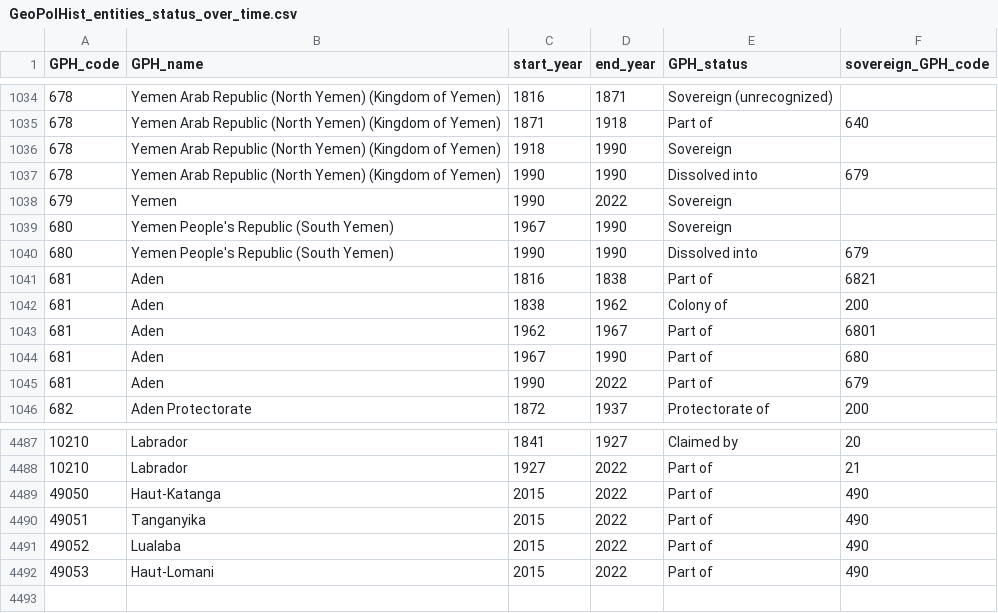
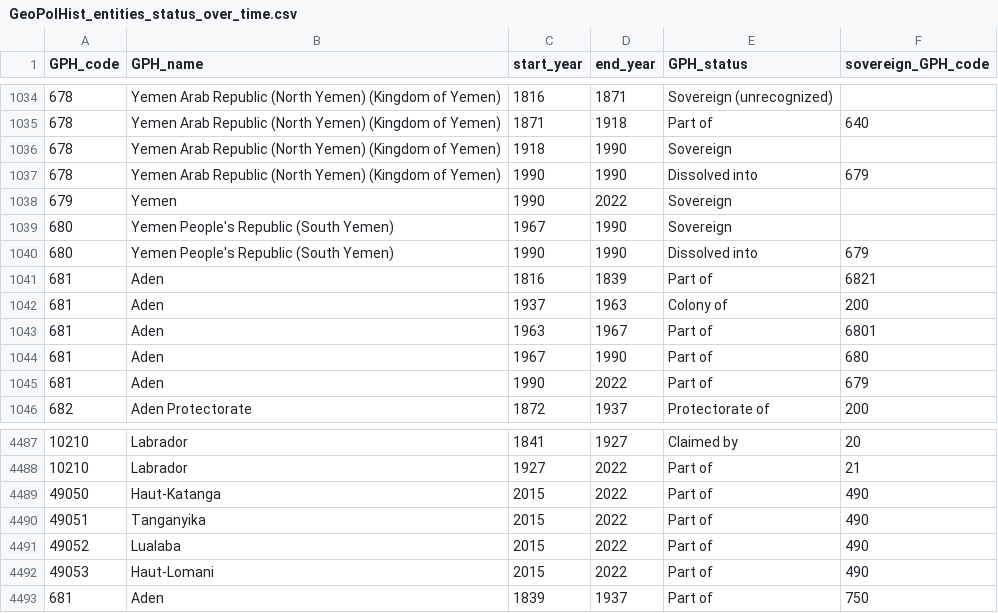
Before and after one commit to medialab/GeoPolHist, a CSV file: data/GeoPolHist_entities_status_over_time.csv, drawn as a sheet; only a part is shown, gaps mark what is left out.

Commit message:
Change in Aden

```diff
--- a/data/GeoPolHist_entities_status_over_time.csv
+++ b/data/GeoPolHist_entities_status_over_time.csv
@@ -1040,5 +1040,5 @@ GPH_code,GPH_name,start_year,end_year,GPH_status,sovereign_GPH_code
 680,Yemen People's Republic (South Yemen),1990,1990,Dissolved into,679
-681,Aden,1816,1838,Part of,6821
-681,Aden,1838,1962,Colony of,200
-681,Aden,1962,1967,Part of,6801
+681,Aden,1816,1839,Part of,6821
+681,Aden,1937,1963,Colony of,200
+681,Aden,1963,1967,Part of,6801
 681,Aden,1967,1990,Part of,680
@@ -4492 +4492,2 @@ GPH_code,GPH_name,start_year,end_year,GPH_status,sovereign_GPH_code
 49053,Haut-Lomani,2015,2022,Part of,490
+681,Aden,1839,1937,Part of,750
```
